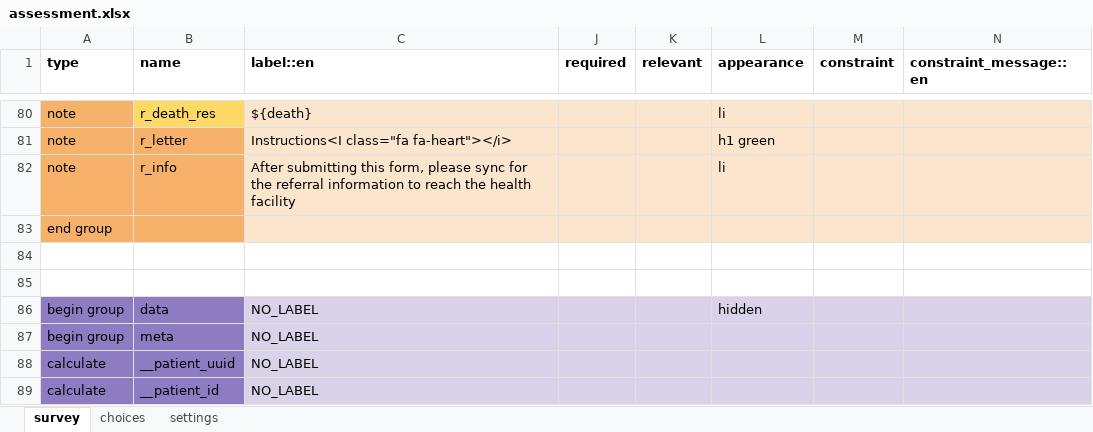
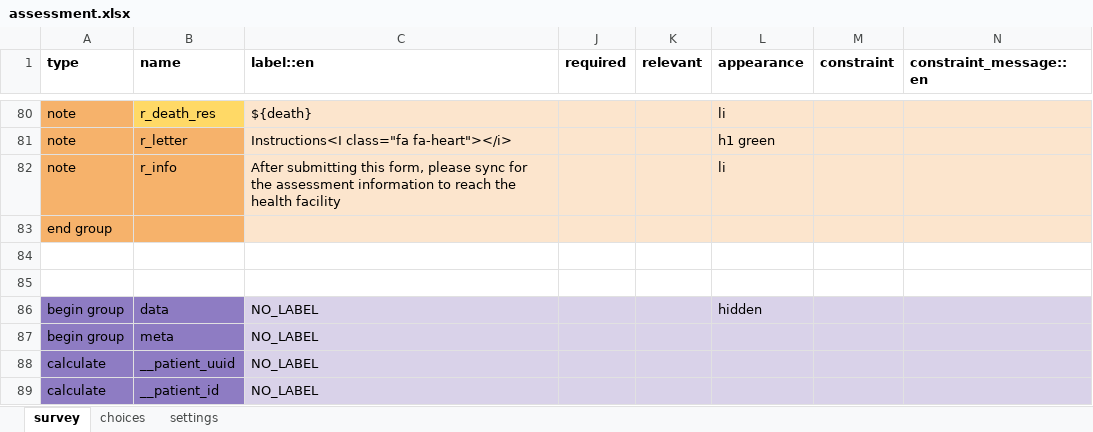
Before and after one commit to IntelliSOFT-Consulting/cht_pvers, an Excel workbook: cht_app/forms/app/assessment.xlsx, sheet survey, drawn as a sheet; only a part is shown, gaps mark what is left out; values as stored, in another font and other column widths than the file's, no borders; charts and pictures not drawn; the diff names each change by its address in the sheet, - before the commit and + after, or states it on an @@ line.

Commit message:
assessment form

```diff
--- a/cht_app/forms/app/assessment.xlsx (sheet survey)
+++ b/cht_app/forms/app/assessment.xlsx (sheet survey)
-C82 (label::en): …for the referral information to…
+C82 (label::en): …for the assessment information to…
```
Also changed, not shown: sheet settings.
